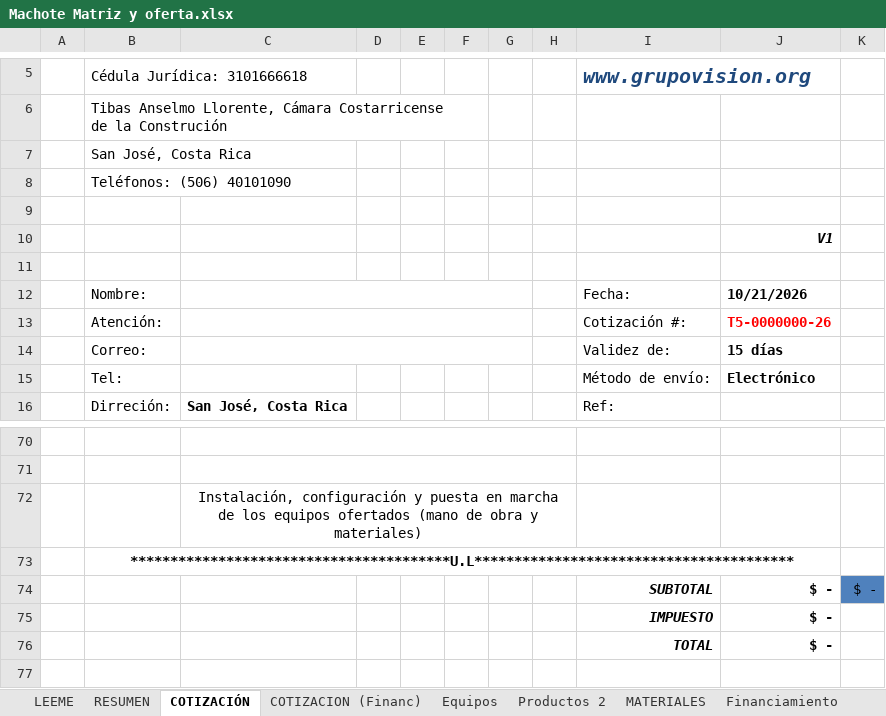
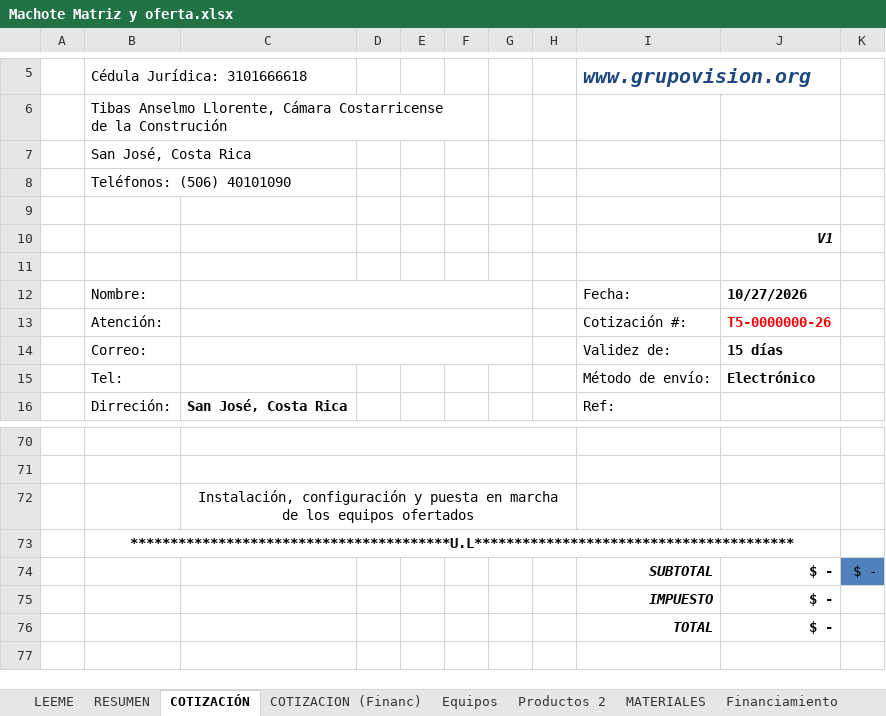
Before and after one commit to frosalesvision/Preventa-Automation, an Excel workbook: plugin-preventa/skills/armar-cotizacion/references/Machote Matriz y oferta.xlsx, sheet COTIZACIÓN, drawn as a sheet; only a part is shown, gaps mark what is left out; values as stored, in another font and other column widths than the file's, no borders; charts and pictures not drawn; the diff names each change by its address in the sheet, - before the commit and + after, or states it on an @@ line.

```diff
--- a/plugin-preventa/skills/armar-cotizacion/references/Machote Matriz y oferta.xlsx (sheet COTIZACIÓN)
+++ b/plugin-preventa/skills/armar-cotizacion/references/Machote Matriz y oferta.xlsx (sheet COTIZACIÓN)
-J12: 10/21/2026
+J12: 10/27/2026
-C72: …equipos ofertados (mano de obra y materiales)
+C72: …equipos ofertados
```
Also changed, not shown: sheet MANO DE OBRA, sheet Datos del proyecto, sheet COTIZACION (Financ), formulas that keep their value, hidden cells, 7 other files.
